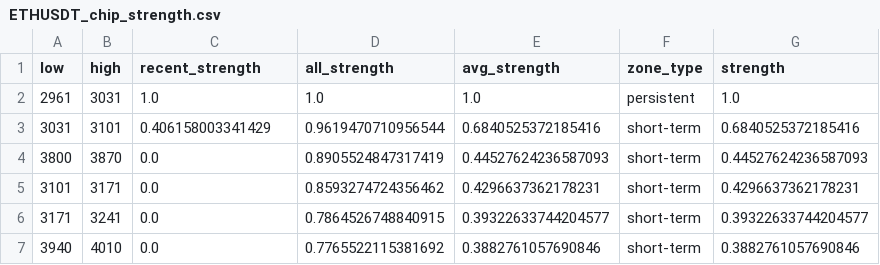
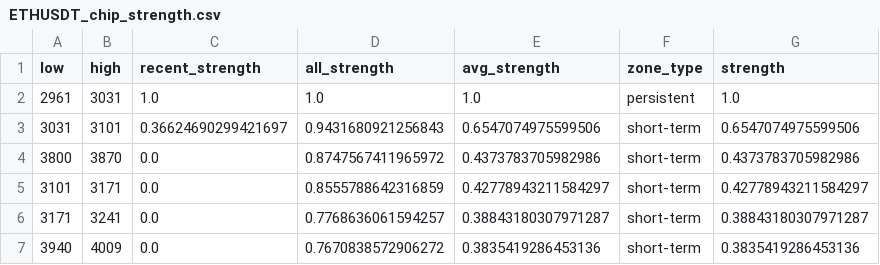
Before and after one commit to CMUJIN/crypto_csi_toolkit, a CSV file: docs/ETHUSDT_chip_strength.csv, drawn as a sheet.

```diff
--- a/docs/ETHUSDT_chip_strength.csv
+++ b/docs/ETHUSDT_chip_strength.csv
@@ -2,6 +2,6 @@ low,high,recent_strength,all_strength,avg_strength,zone_type,strength
 2961,3031,1.0,1.0,1.0,persistent,1.0
-3031,3101,0.406158003341429,0.9619470710956544,0.6840525372185416,short-term,0.6840525372185416
-3800,3870,0.0,0.8905524847317419,0.44527624236587093,short-term,0.44527624236587093
-3101,3171,0.0,0.8593274724356462,0.4296637362178231,short-term,0.4296637362178231
-3171,3241,0.0,0.7864526748840915,0.39322633744204577,short-term,0.39322633744204577
-3940,4010,0.0,0.7765522115381692,0.3882761057690846,short-term,0.3882761057690846
+3031,3101,0.36624690299421697,0.9431680921256843,0.6547074975599506,short-term,0.6547074975599506
+3800,3870,0.0,0.8747567411965972,0.4373783705982986,short-term,0.4373783705982986
+3101,3171,0.0,0.8555788642316859,0.42778943211584297,short-term,0.42778943211584297
+3171,3241,0.0,0.7768636061594257,0.38843180307971287,short-term,0.38843180307971287
+3940,4009,0.0,0.7670838572906272,0.3835419286453136,short-term,0.3835419286453136
```
Also changed, not shown: docs/AAVEUSDT_chip_strength.csv, docs/BTCUSDT_chip_strength.csv, 15 other files.
